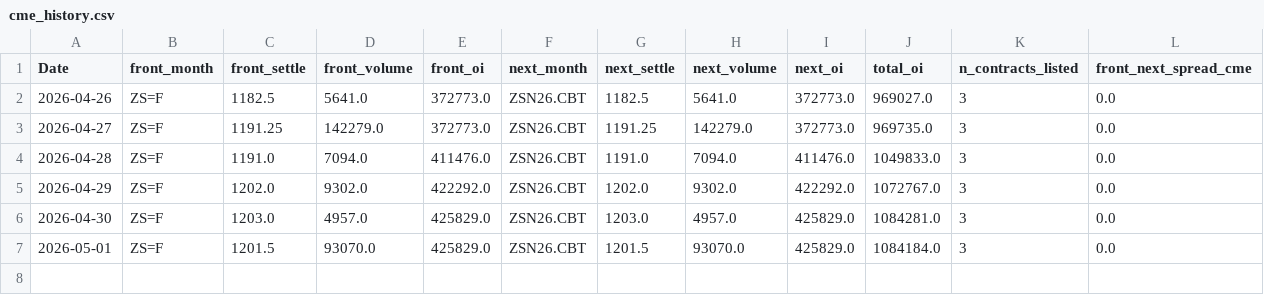
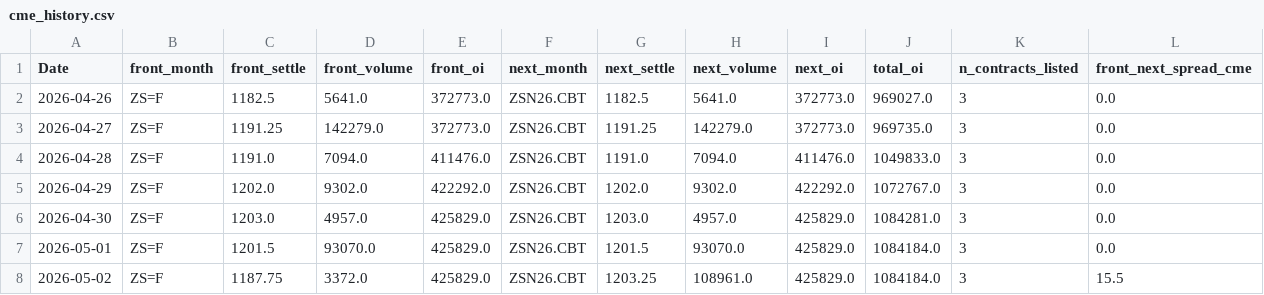
Before and after one commit to Nicotina712/agrocast, a CSV file: data/cme_history.csv, drawn as a sheet; the diff names each change by its address in the sheet, - before the commit and + after, or states it on an @@ line.

Commit message:
data: refresh pipeline artifacts (2026-05-02 07:42 UTC)

```diff
--- a/data/cme_history.csv
+++ b/data/cme_history.csv
+row 8: 2026-05-02 | ZS=F | 1187.75 | 3372.0 | 425829.0 | ZSN26.CBT | 1203.25 | 108961.0 | 425829.0 | 1084184.0 | 3 | 15.5
```
Also changed, not shown: data/curve_history.csv, data/cvol_history.csv, 5 other files.
